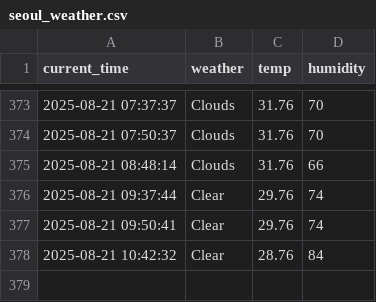
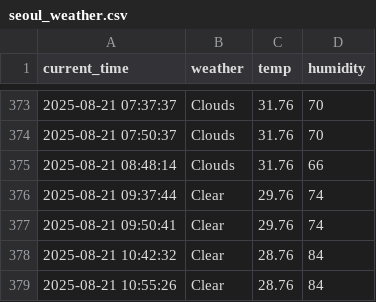
Before and after one commit to juwon1220/weather, a CSV file: seoul_weather.csv, drawn as a sheet; only a part is shown, gaps mark what is left out; the diff names each change by its address in the sheet, - before the commit and + after, or states it on an @@ line.

```diff
--- a/seoul_weather.csv
+++ b/seoul_weather.csv
+row 379: 2025-08-21 10:55:26 | Clear | 28.76 | 84
```
